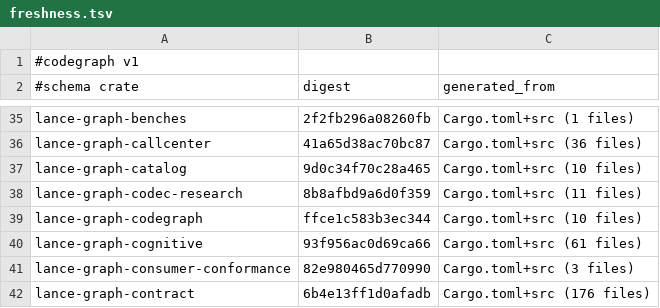
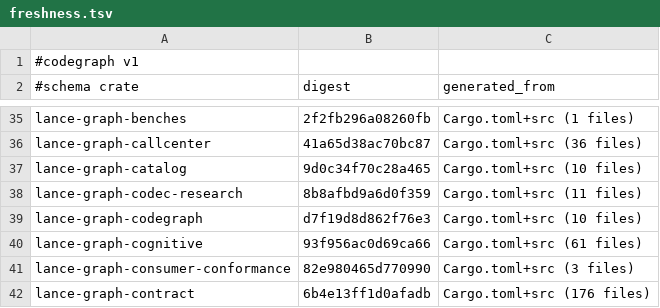
Before and after one commit to AdaWorldAPI/lance-graph, a TSV file: .codegraph/freshness.tsv, drawn as a sheet; only a part is shown, gaps mark what is left out.

```diff
--- a/.codegraph/freshness.tsv
+++ b/.codegraph/freshness.tsv
@@ -38,3 +38,3 @@ lance-graph-catalog	9d0c34f70c28a465	Cargo.toml+src (10 files)
 lance-graph-codec-research	8b8afbd9a6d0f359	Cargo.toml+src (11 files)
-lance-graph-codegraph	ffce1c583b3ec344	Cargo.toml+src (10 files)
+lance-graph-codegraph	d7f19d8d862f76e3	Cargo.toml+src (10 files)
 lance-graph-cognitive	93f956ac0d69ca66	Cargo.toml+src (61 files)
```
Also changed, not shown: .codegraph/crates.tsv, 7 other files.
